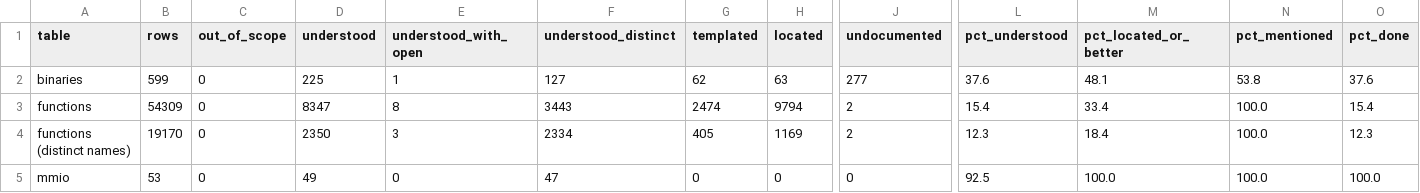
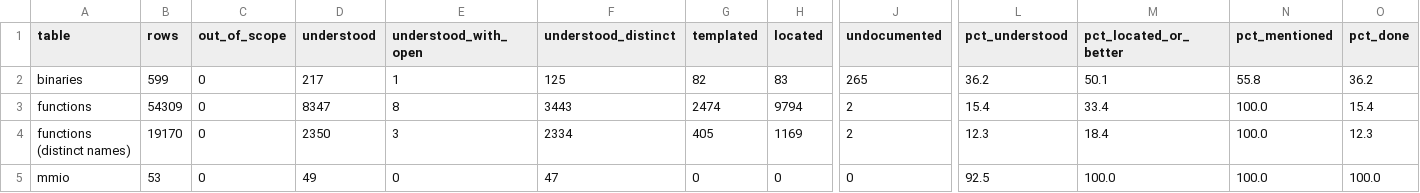
Before and after one commit to jamesbraid/kona, a TSV file: docs/inventory/summary.tsv, drawn as a sheet; only a part is shown, gaps mark what is left out; the diff names each change by its address in the sheet, - before the commit and + after, or states it on an @@ line.

```diff
--- a/docs/inventory/summary.tsv
+++ b/docs/inventory/summary.tsv
-D2 (understood): 225
+D2 (understood): 217
-F2 (understood_distinct): 127
+F2 (understood_distinct): 125
-G2 (templated): 62
+G2 (templated): 82
-H2 (located): 63
+H2 (located): 83
-J2 (undocumented): 277
+J2 (undocumented): 265
-L2 (pct_understood): 37.6
+L2 (pct_understood): 36.2
-M2 (pct_located_or_better): 48.1
+M2 (pct_located_or_better): 50.1
-N2 (pct_mentioned): 53.8
+N2 (pct_mentioned): 55.8
-O2 (pct_done): 37.6
+O2 (pct_done): 36.2
```
Also changed, not shown: docs/inventory/binaries.tsv, 2 other files.
